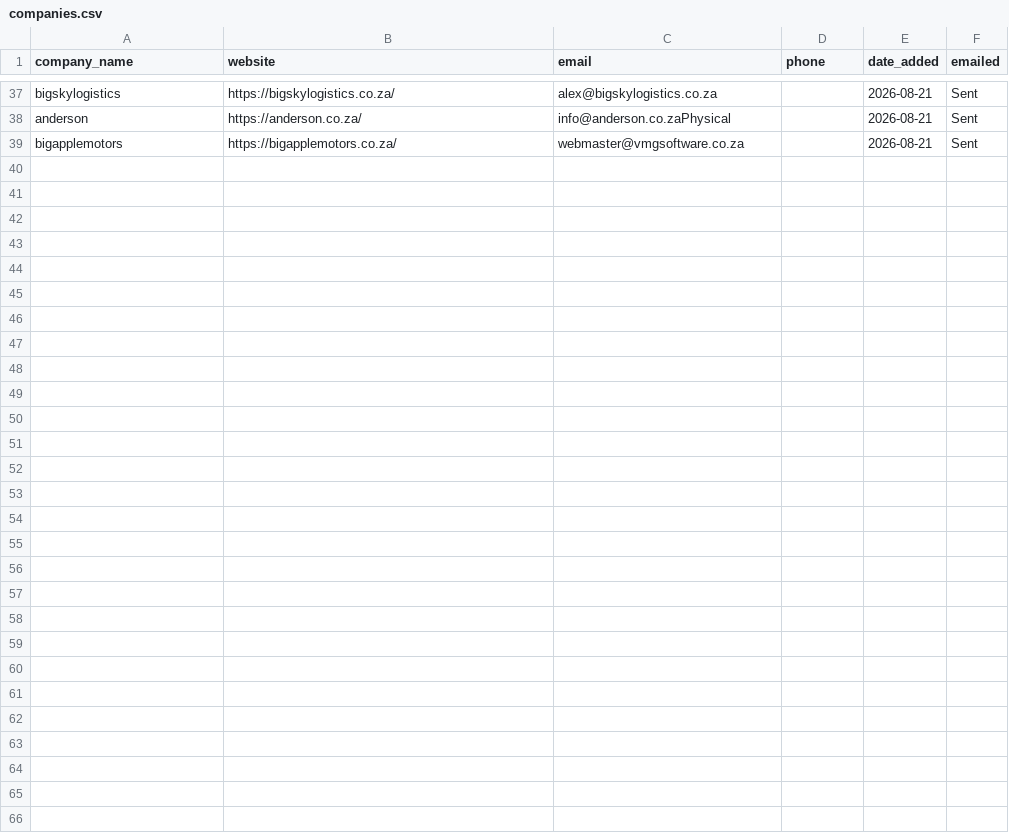
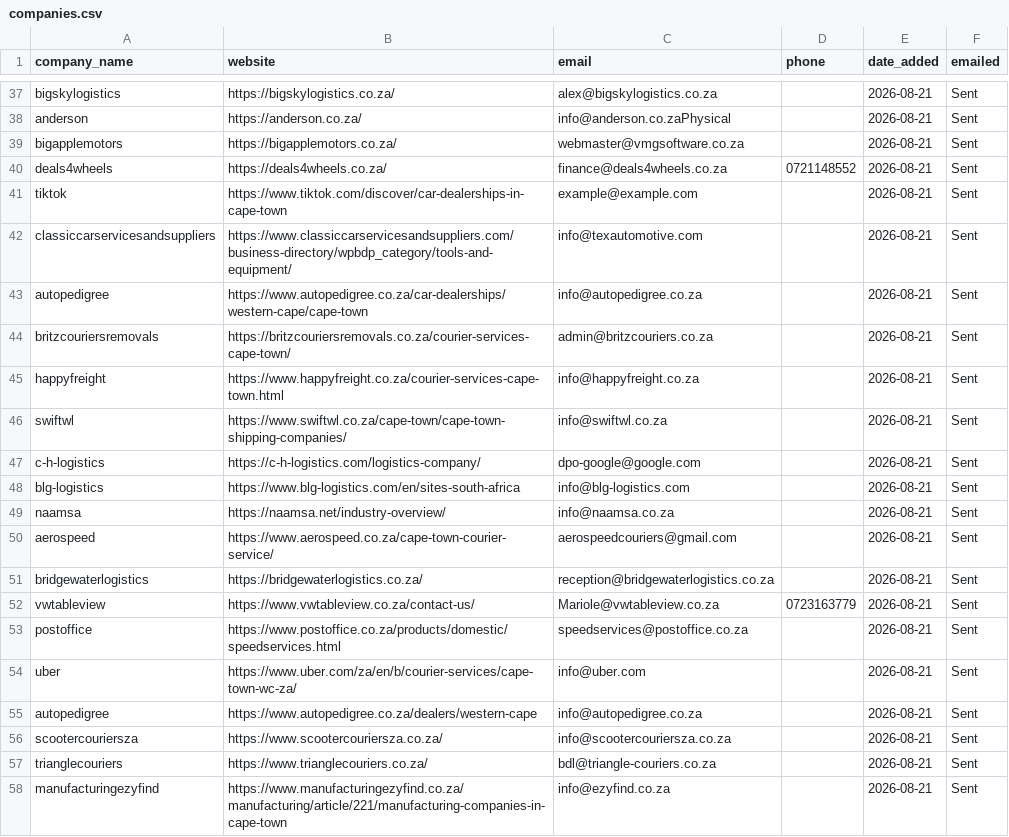
Before and after one commit to MareanaNsuku/Redbull-Outreach, a CSV file: companies.csv, drawn as a sheet; only a part is shown, gaps mark what is left out; the diff covers the shown part only.

```diff
--- a/companies.csv
+++ b/companies.csv
@@ -39 +39,20 @@ anderson,https://anderson.co.za/,info@anderson.co.zaPhysical,,2026-08-21,Sent
 bigapplemotors,https://bigapplemotors.co.za/,webmaster@vmgsoftware.co.za,,2026-08-21,Sent
+deals4wheels,https://deals4wheels.co.za/,finance@deals4wheels.co.za,0721148552,2026-08-21,Sent
+tiktok,https://www.tiktok.com/discover/car-dealerships-in-cape-town,example@example.com,,2026-08-21,Sent
+classiccarservicesandsuppliers,https://www.classiccarservicesandsuppliers.com/business-directory/wpbdp_category/tools-and-equipment/,info@texautomotive.com,,2026-08-21,Sent
+autopedigree,https://www.autopedigree.co.za/car-dealerships/western-cape/cape-town,info@autopedigree.co.za,,2026-08-21,Sent
+britzcouriersremovals,https://britzcouriersremovals.co.za/courier-services-cape-town/,admin@britzcouriers.co.za,,2026-08-21,Sent
+happyfreight,https://www.happyfreight.co.za/courier-services-cape-town.html,info@happyfreight.co.za,,2026-08-21,Sent
+swiftwl,https://www.swiftwl.co.za/cape-town/cape-town-shipping-companies/,info@swiftwl.co.za,,2026-08-21,Sent
+c-h-logistics,https://c-h-logistics.com/logistics-company/,dpo-google@google.com,,2026-08-21,Sent
+blg-logistics,https://www.blg-logistics.com/en/sites-south-africa,info@blg-logistics.com,,2026-08-21,Sent
+naamsa,https://naamsa.net/industry-overview/,info@naamsa.co.za,,2026-08-21,Sent
+aerospeed,https://www.aerospeed.co.za/cape-town-courier-service/,aerospeedcouriers@gmail.com,,2026-08-21,Sent
+bridgewaterlogistics,https://bridgewaterlogistics.co.za/,reception@bridgewaterlogistics.co.za,,2026-08-21,Sent
+vwtableview,https://www.vwtableview.co.za/contact-us/,Mariole@vwtableview.co.za,0723163779,2026-08-21,Sent
+postoffice,https://www.postoffice.co.za/products/domestic/speedservices.html,speedservices@postoffice.co.za,,2026-08-21,Sent
+uber,https://www.uber.com/za/en/b/courier-services/cape-town-wc-za/,info@uber.com,,2026-08-21,Sent
+autopedigree,https://www.autopedigree.co.za/dealers/western-cape,info@autopedigree.co.za,,2026-08-21,Sent
+scootercouriersza,https://www.scootercouriersza.co.za/,info@scootercouriersza.co.za,,2026-08-21,Sent
+trianglecouriers,https://www.trianglecouriers.co.za/,bdl@triangle-couriers.co.za,,2026-08-21,Sent
+manufacturingezyfind,https://www.manufacturingezyfind.co.za/manufacturing/article/221/manufacturing-companies-in-cape-town,info@ezyfind.co.za,,2026-08-21,Sent
```
Also changed, not shown: 17 added rows and 1 edited cell elsewhere in this file.
